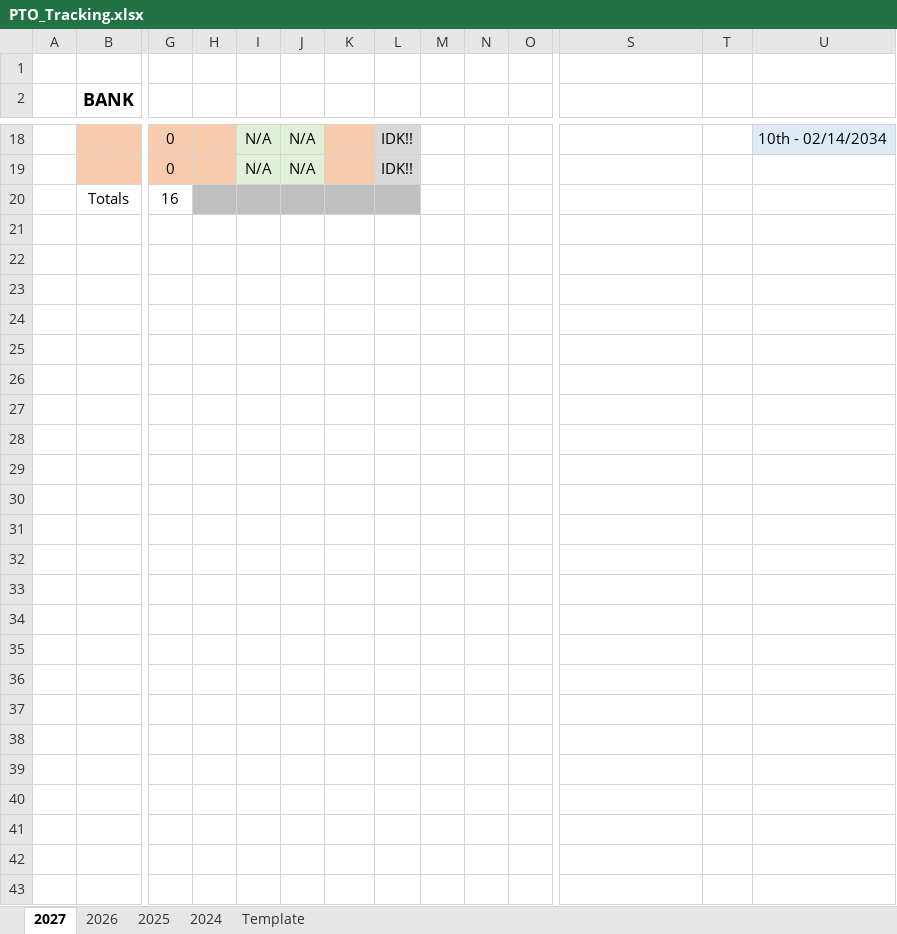
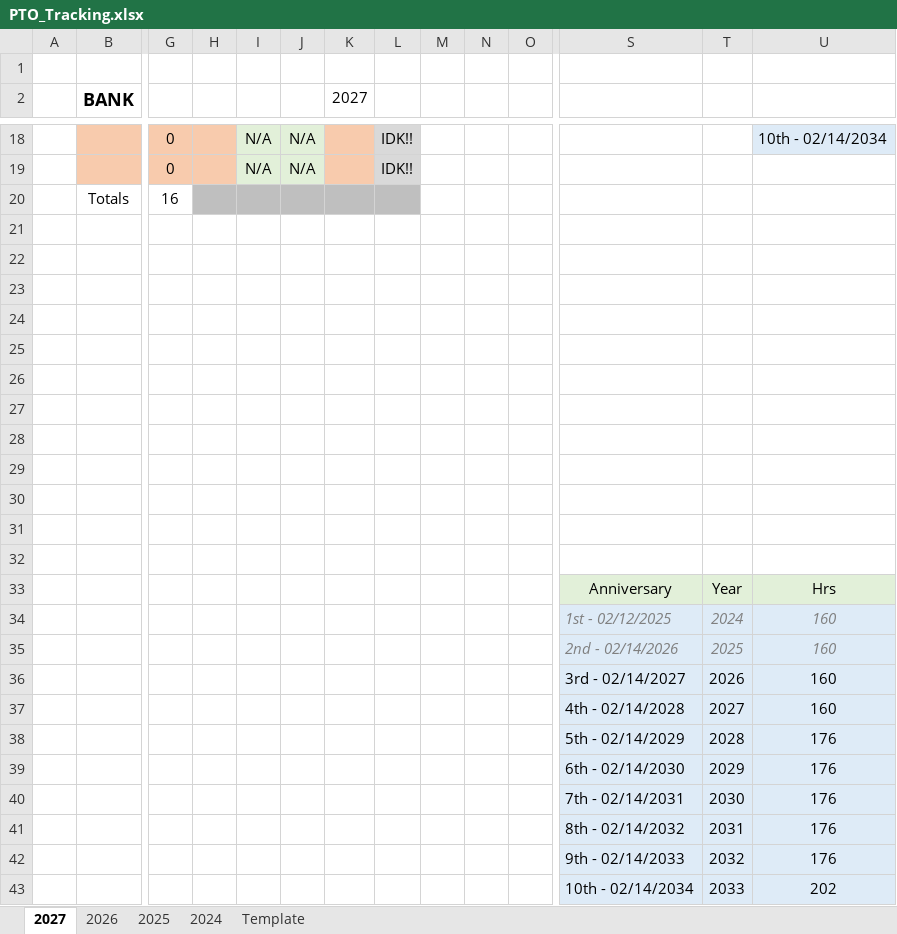
Before and after one commit to nsPubRepo/Development, an Excel workbook: PTO_Tracking.xlsx, sheet 2027, drawn as a sheet; only a part is shown, gaps mark what is left out; values as stored, in another font and other column widths than the file's, no borders; charts and pictures and conditional formats not drawn; rows hold the shown columns only; the diff covers the shown part only; the diff names each change by its address in the sheet, - before the commit and + after, or states it on an @@ line.

```diff
--- a/PTO_Tracking.xlsx (sheet 2027)
+++ b/PTO_Tracking.xlsx (sheet 2027)
-K2: (empty)
+K2: 2027
+row 21: (empty)
+row 22: (empty)
+row 23: (empty)
+row 24: (empty)
+row 25: (empty)
+row 26: (empty)
+row 27: (empty)
+row 28: (empty)
+row 29: (empty)
+row 30: (empty)
+row 31: (empty)
+row 32: (empty)
+row 33:  |  |  |  |  |  |  |  |  |  |  | Anniversary | Year | Hrs
+row 34:  |  |  |  |  |  |  |  |  |  |  | 1st - 02/12/2025 | 2024 | 160
+row 35:  |  |  |  |  |  |  |  |  |  |  | 2nd - 02/14/2026 | 2025 | 160
+row 36:  |  |  |  |  |  |  |  |  |  |  | 3rd - 02/14/2027 | 2026 | 160
+row 37:  |  |  |  |  |  |  |  |  |  |  | 4th - 02/14/2028 | 2027 | 160
+row 38:  |  |  |  |  |  |  |  |  |  |  | 5th - 02/14/2029 | 2028 | 176
+row 39:  |  |  |  |  |  |  |  |  |  |  | 6th - 02/14/2030 | 2029 | 176
+row 40:  |  |  |  |  |  |  |  |  |  |  | 7th - 02/14/2031 | 2030 | 176
+row 41:  |  |  |  |  |  |  |  |  |  |  | 8th - 02/14/2032 | 2031 | 176
+row 42:  |  |  |  |  |  |  |  |  |  |  | 9th - 02/14/2033 | 2032 | 176
+row 43:  |  |  |  |  |  |  |  |  |  |  | 10th - 02/14/2034 | 2033 | 202
```
Also changed, not shown: 1 edited cell elsewhere in this sheet, sheet 2026, formulas that keep their value, charts or pictures, Time_Tracking/WorkHours_Calculator_2026.xlsx, 3 other files.
